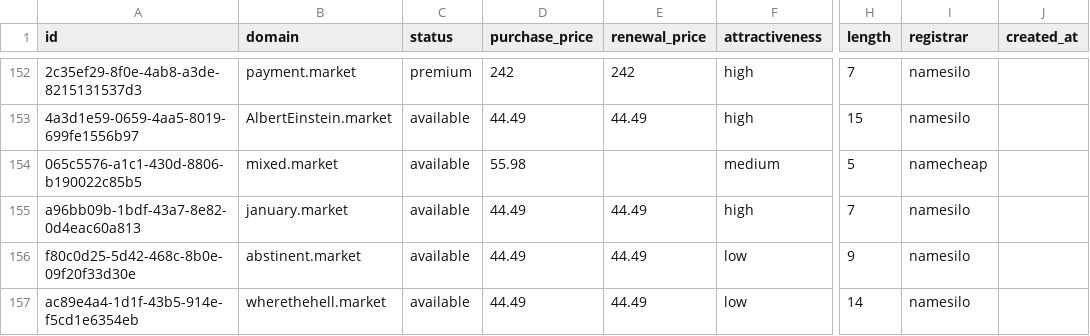
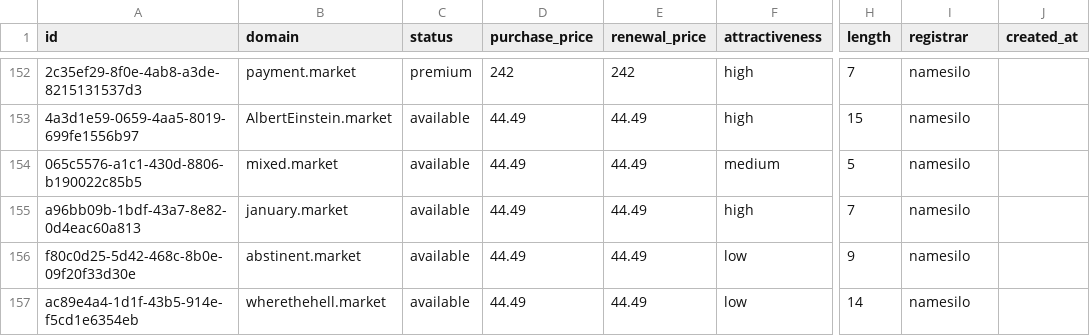
Before and after one commit to UniqueDomains/market-oneword-domains, a CSV file: market.csv, drawn as a sheet; only a part is shown, gaps mark what is left out; the diff names each change by its address in the sheet, - before the commit and + after, or states it on an @@ line.

Commit message:
Domains update

```diff
--- a/market.csv
+++ b/market.csv
-D154 (purchase_price): 55.98
+D154 (purchase_price): 44.49
-E154 (renewal_price): (empty)
+E154 (renewal_price): 44.49
-I154 (registrar): namecheap
+I154 (registrar): namesilo
```
Also changed, not shown: 4 other files.
